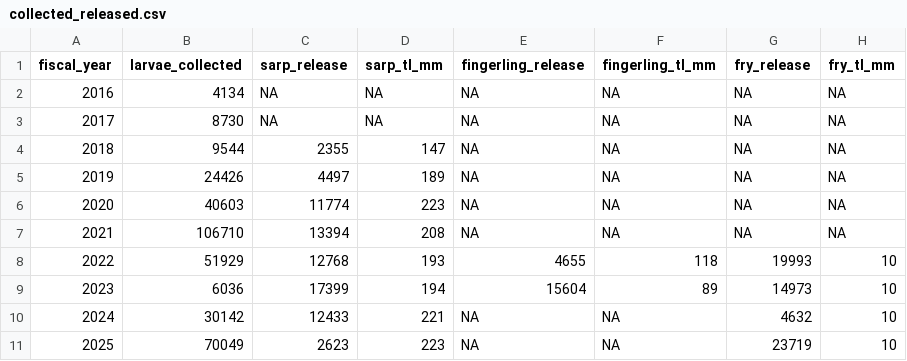
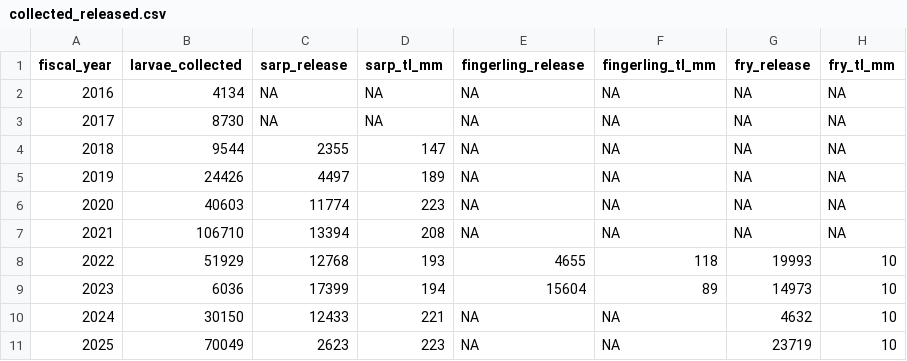
Before and after one commit to Klamath-SDM/klamathFishData, a CSV file: data-raw/hatchery-resources/collected_released.csv, drawn as a sheet; only a part is shown; the diff names each change by its address in the sheet, - before the commit and + after, or states it on an @@ line.

Commit message:
adding data objects

```diff
--- a/data-raw/hatchery-resources/collected_released.csv
+++ b/data-raw/hatchery-resources/collected_released.csv
-B10 (larvae_collected): 30142
+B10 (larvae_collected): 30150
```
Also changed, not shown: 55 other files.
